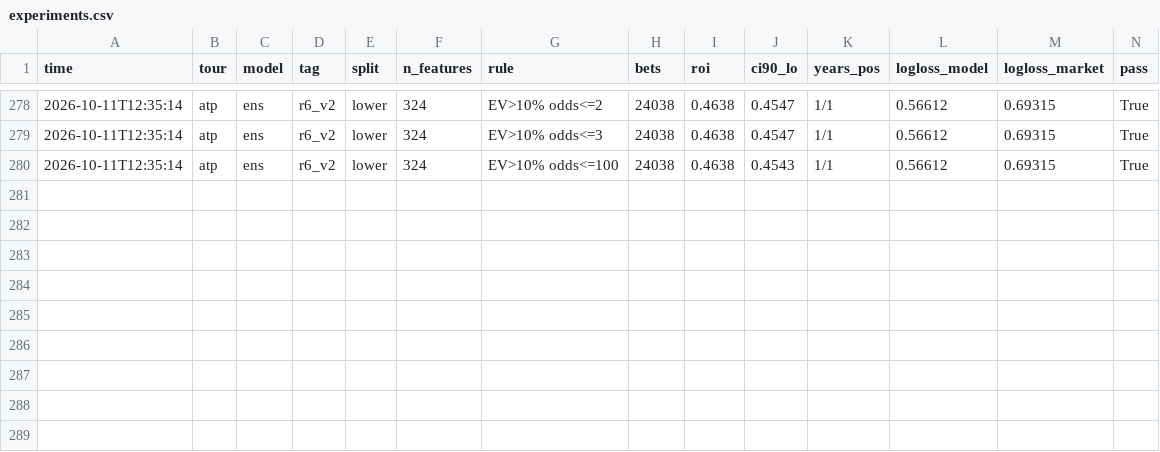
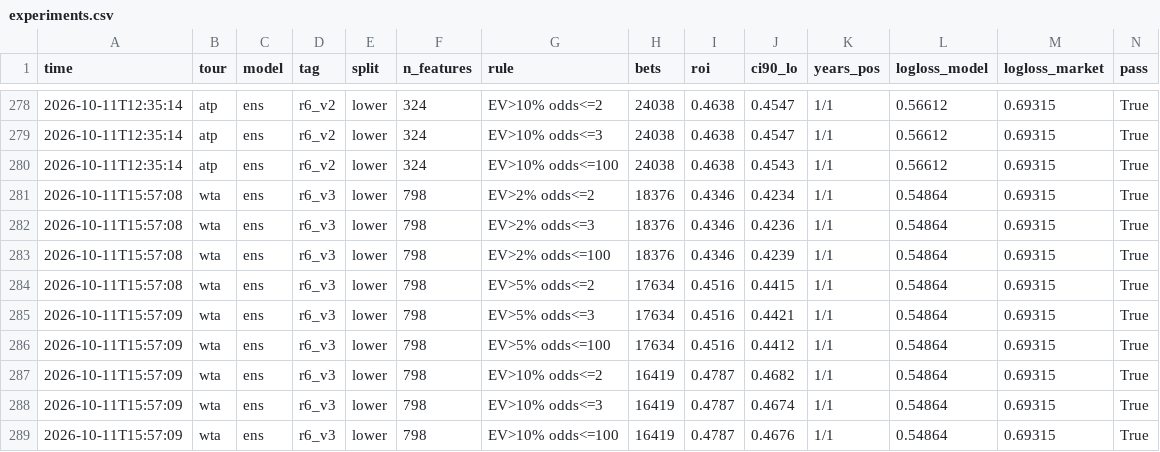
Before and after one commit to andreja69420/pantasocial, a CSV file: research/tennis-ml/experiments.csv, drawn as a sheet; only a part is shown, gaps mark what is left out.

```diff
--- a/research/tennis-ml/experiments.csv
+++ b/research/tennis-ml/experiments.csv
@@ -280 +280,10 @@ time,tour,model,tag,split,n_features,rule,bets,roi,ci90_lo,years_pos,logloss_mod
 2026-10-11T12:35:14,atp,ens,r6_v2,lower,324,EV>10% odds<=100,24038,0.4638,0.4543,1/1,0.56612,0.69315,True
+2026-10-11T15:57:08,wta,ens,r6_v3,lower,798,EV>2% odds<=2,18376,0.4346,0.4234,1/1,0.54864,0.69315,True
+2026-10-11T15:57:08,wta,ens,r6_v3,lower,798,EV>2% odds<=3,18376,0.4346,0.4236,1/1,0.54864,0.69315,True
+2026-10-11T15:57:08,wta,ens,r6_v3,lower,798,EV>2% odds<=100,18376,0.4346,0.4239,1/1,0.54864,0.69315,True
+2026-10-11T15:57:08,wta,ens,r6_v3,lower,798,EV>5% odds<=2,17634,0.4516,0.4415,1/1,0.54864,0.69315,True
+2026-10-11T15:57:09,wta,ens,r6_v3,lower,798,EV>5% odds<=3,17634,0.4516,0.4421,1/1,0.54864,0.69315,True
+2026-10-11T15:57:09,wta,ens,r6_v3,lower,798,EV>5% odds<=100,17634,0.4516,0.4412,1/1,0.54864,0.69315,True
+2026-10-11T15:57:09,wta,ens,r6_v3,lower,798,EV>10% odds<=2,16419,0.4787,0.4682,1/1,0.54864,0.69315,True
+2026-10-11T15:57:09,wta,ens,r6_v3,lower,798,EV>10% odds<=3,16419,0.4787,0.4674,1/1,0.54864,0.69315,True
+2026-10-11T15:57:09,wta,ens,r6_v3,lower,798,EV>10% odds<=100,16419,0.4787,0.4676,1/1,0.54864,0.69315,True
```
